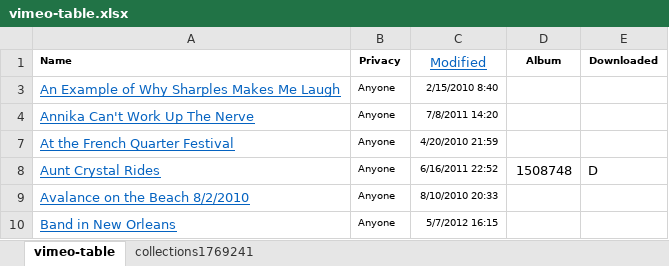
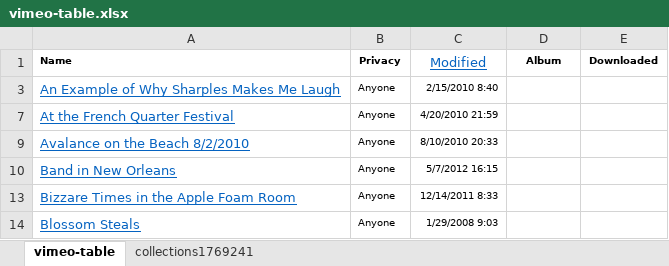
Before and after one commit to bens4lsu/theskinny-publish, an Excel workbook: ben-build tools/old video catalog/vimeo-table.xlsx, sheet vimeo-table, drawn as a sheet; only a part is shown; the shorter side is filled out with more unchanged rows; values as stored, in another font and other column widths than the file's, no borders; the diff covers the shown part only; the diff names each change by its address in the sheet, - before the commit and + after, or states it on an @@ line.

```diff
--- a/ben-build tools/old video catalog/vimeo-table.xlsx (sheet vimeo-table)
+++ b/ben-build tools/old video catalog/vimeo-table.xlsx (sheet vimeo-table)
-row 4: Annika Can't Work Up The Nerve | Anyone | 7/8/2011 14:20
@@ row 8 hidden: Aunt Crystal Rides | Anyone | 6/16/2011 22:52 | 1508748 | D @@
```
Also changed, not shown: 7 removed rows, 11 hidden or unhidden rows and 10 edited cells elsewhere in this sheet, sheet collections1769241, hidden cells, 11 other files.
